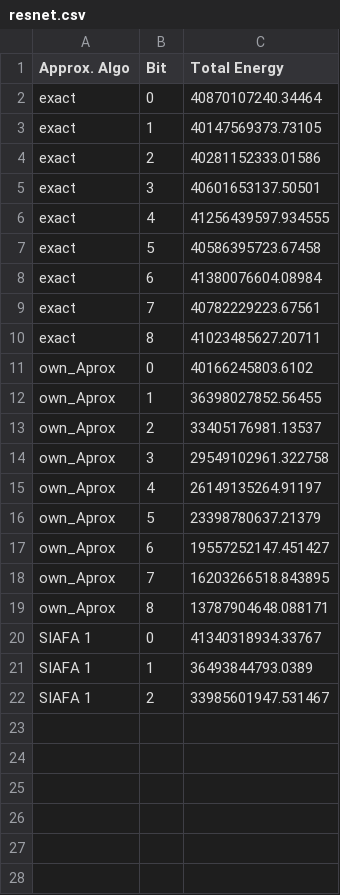
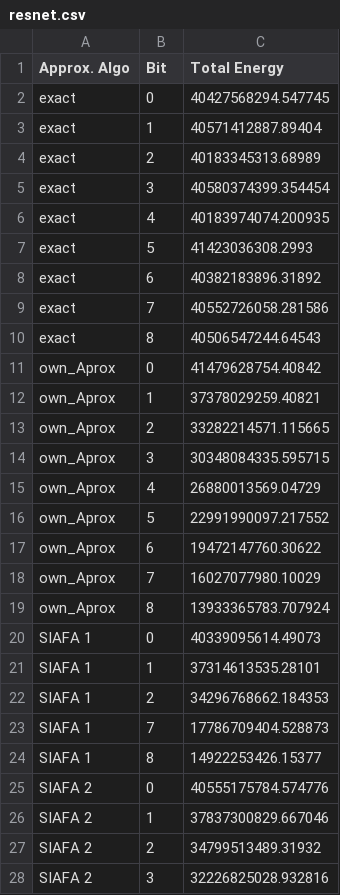
Before and after one commit to fsengi/epcExercise, a CSV file: resnet.csv, drawn as a sheet; only a part is shown; the diff covers the shown part only.

```diff
--- a/resnet.csv
+++ b/resnet.csv
@@ -1,22 +1,28 @@
 Approx. Algo,Bit,Total Energy
-exact,0,40870107240.34464
-exact,1,40147569373.73105
-exact,2,40281152333.01586
-exact,3,40601653137.50501
-exact,4,41256439597.934555
-exact,5,40586395723.67458
-exact,6,41380076604.08984
-exact,7,40782229223.67561
-exact,8,41023485627.20711
-own_Aprox,0,40166245803.6102
-own_Aprox,1,36398027852.56455
-own_Aprox,2,33405176981.13537
-own_Aprox,3,29549102961.322758
-own_Aprox,4,26149135264.91197
-own_Aprox,5,23398780637.21379
-own_Aprox,6,19557252147.451427
-own_Aprox,7,16203266518.843895
-own_Aprox,8,13787904648.088171
-SIAFA 1,0,41340318934.33767
-SIAFA 1,1,36493844793.0389
-SIAFA 1,2,33985601947.531467
+exact,0,40427568294.547745
+exact,1,40571412887.89404
+exact,2,40183345313.68989
+exact,3,40580374399.354454
+exact,4,40183974074.200935
+exact,5,41423036308.2993
+exact,6,40382183896.31892
+exact,7,40552726058.281586
+exact,8,40506547244.64543
+own_Aprox,0,41479628754.40842
+own_Aprox,1,37378029259.40821
+own_Aprox,2,33282214571.115665
+own_Aprox,3,30348084335.595715
+own_Aprox,4,26880013569.04729
+own_Aprox,5,22991990097.217552
+own_Aprox,6,19472147760.30622
+own_Aprox,7,16027077980.10029
+own_Aprox,8,13933365783.707924
+SIAFA 1,0,40339095614.49073
+SIAFA 1,1,37314613535.28101
+SIAFA 1,2,34296768662.184353
+SIAFA 1,7,17786709404.528873
+SIAFA 1,8,14922253426.15377
+SIAFA 2,0,40555175784.574776
+SIAFA 2,1,37837300829.667046
+SIAFA 2,2,34799513489.31932
+SIAFA 2,3,32226825028.932816
```
Also changed, not shown: 30 added rows elsewhere in this file, 2 other files.
